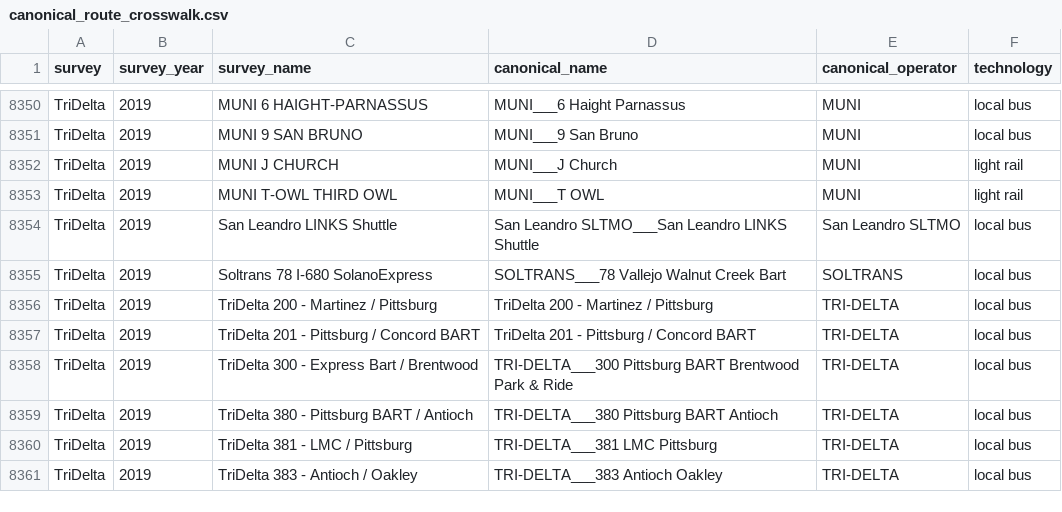
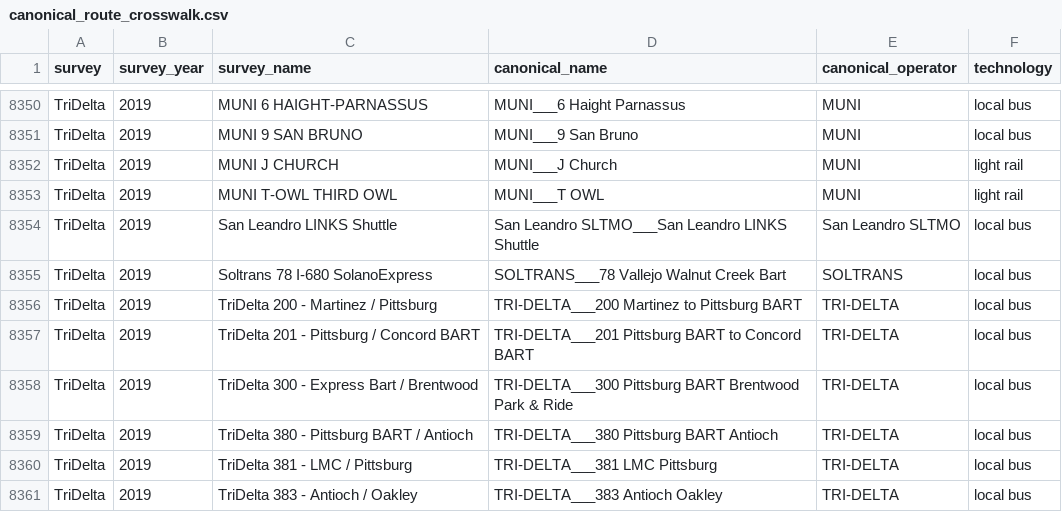
Before and after one commit to BayAreaMetro/transit-passenger-surveys, a CSV file: make-uniform/production/canonical_route_crosswalk.csv, drawn as a sheet; only a part is shown, gaps mark what is left out.

Commit message:
fix bug in TriDelta (2019) transfer routes canonical name coding

```diff
--- a/make-uniform/production/canonical_route_crosswalk.csv
+++ b/make-uniform/production/canonical_route_crosswalk.csv
@@ -8355,4 +8355,4 @@ TriDelta,2019,San Leandro LINKS Shuttle,San Leandro SLTMO___San Leandro LINKS Sh
 TriDelta,2019,Soltrans 78 I-680 SolanoExpress,SOLTRANS___78 Vallejo Walnut Creek Bart,SOLTRANS,local bus
-TriDelta,2019,TriDelta 200 - Martinez / Pittsburg,TriDelta 200 - Martinez / Pittsburg,TRI-DELTA,local bus
-TriDelta,2019,TriDelta 201 - Pittsburg / Concord BART,TriDelta 201 - Pittsburg / Concord BART,TRI-DELTA,local bus
+TriDelta,2019,TriDelta 200 - Martinez / Pittsburg,TRI-DELTA___200 Martinez to Pittsburg BART,TRI-DELTA,local bus
+TriDelta,2019,TriDelta 201 - Pittsburg / Concord BART,TRI-DELTA___201 Pittsburg BART to Concord BART,TRI-DELTA,local bus
 TriDelta,2019,TriDelta 300 - Express Bart / Brentwood,TRI-DELTA___300 Pittsburg BART Brentwood Park & Ride,TRI-DELTA,local bus
```
